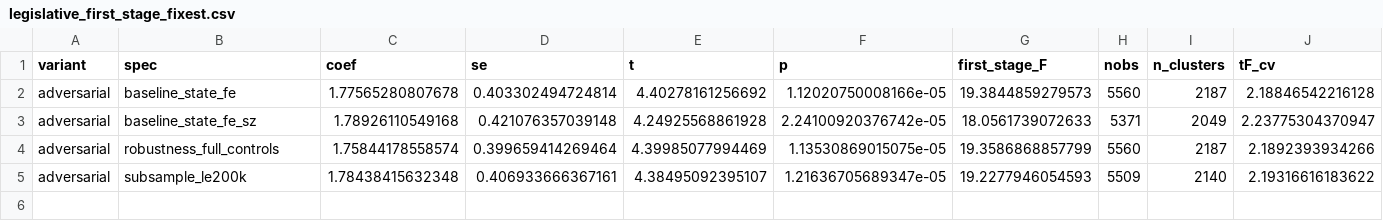
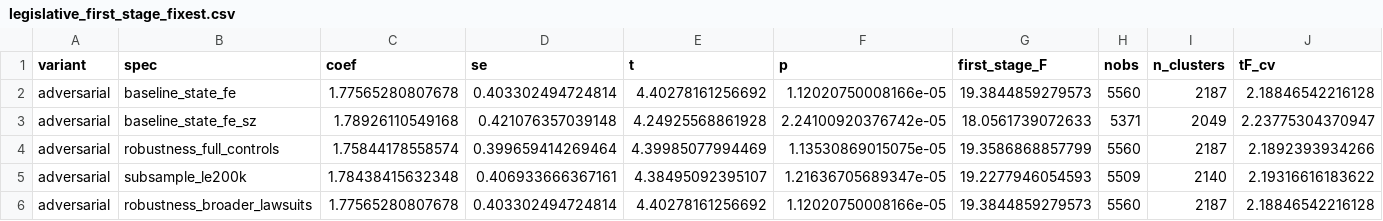
Before and after one commit to moraisnara/judicialization, a CSV file: output/tables/regressions/legislative_first_stage_fixest.csv, drawn as a sheet; the diff names each change by its address in the sheet, - before the commit and + after, or states it on an @@ line.

```diff
--- a/output/tables/regressions/legislative_first_stage_fixest.csv
+++ b/output/tables/regressions/legislative_first_stage_fixest.csv
+row 6: adversarial | robustness_broader_lawsuits | 1.77565280807678 | 0.403302494724814 | 4.40278161256692 | 1.12020750008166e-05 | 19.3844859279573 | 5560 | 2187 | 2.18846542216128
```
Also changed, not shown: output/tables/regressions/executive_margin_first_stage_fixest.csv, output/tables/regressions/first_stage_variant_comparison.csv, 41 other files.
